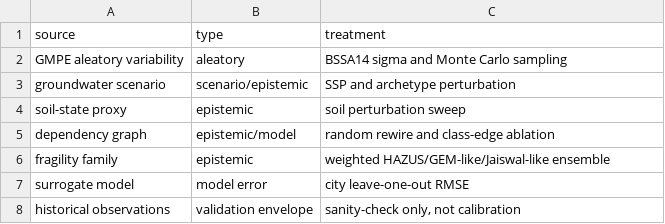
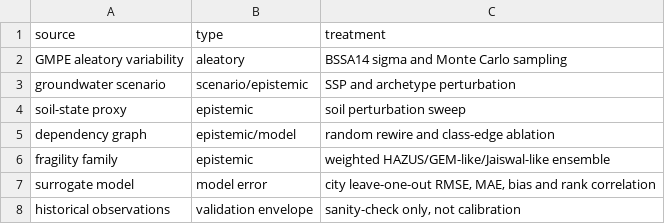
Before and after one commit to Johnsonlijian/cg-stg, a CSV file: ai_autoboost/outputs/round13_ress/uncertainty_sources_table.csv, drawn as a sheet.

Commit message:
Align RESS uncertainty table with surrogate diagnostics

```diff
--- a/ai_autoboost/outputs/round13_ress/uncertainty_sources_table.csv
+++ b/ai_autoboost/outputs/round13_ress/uncertainty_sources_table.csv
@@ -6,3 +6,3 @@ dependency graph,epistemic/model,random rewire and class-edge ablation
 fragility family,epistemic,weighted HAZUS/GEM-like/Jaiswal-like ensemble
-surrogate model,model error,city leave-one-out RMSE
+surrogate model,model error,"city leave-one-out RMSE, MAE, bias and rank correlation"
 historical observations,validation envelope,"sanity-check only, not calibration"
```
Also changed, not shown: 1 other file.
